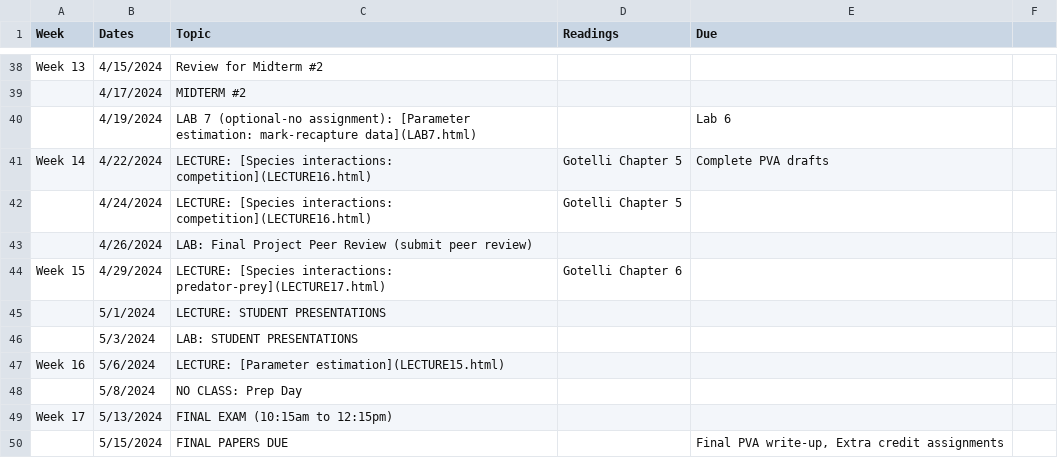
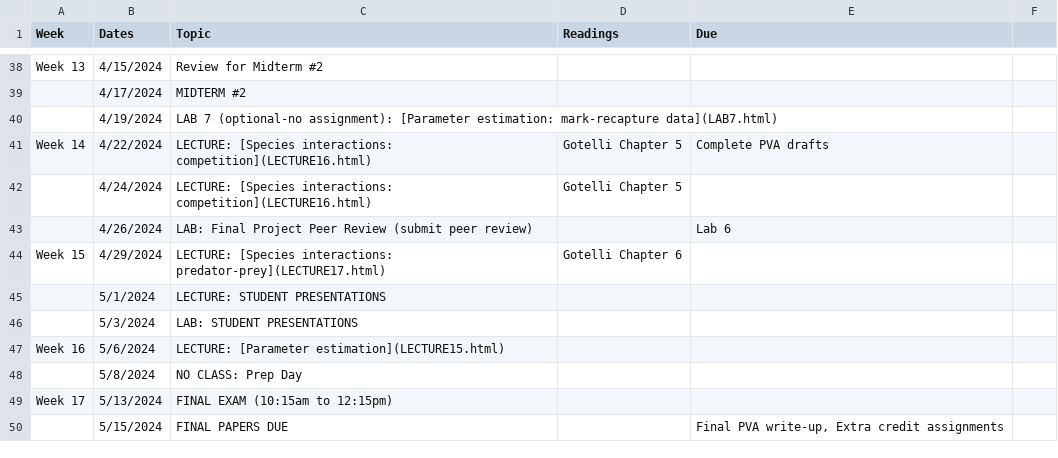
Before and after one commit to kevintshoemaker/NRES-470, a CSV file: CourseSchedule.csv, drawn as a sheet; only a part is shown, gaps mark what is left out.

```diff
--- a/CourseSchedule.csv
+++ b/CourseSchedule.csv
@@ -39,6 +39,6 @@ Week 13,4/15/2024,Review for Midterm #2 ,,,
 ,4/17/2024,MIDTERM #2,,,
-,4/19/2024,LAB 7 (optional-no assignment): [Parameter estimation: mark-recapture data](LAB7.html),,Lab 6,
+,4/19/2024,LAB 7 (optional-no assignment): [Parameter estimation: mark-recapture data](LAB7.html),,,
 Week 14,4/22/2024,LECTURE: [Species interactions: competition](LECTURE16.html),Gotelli Chapter 5,Complete PVA drafts,
 ,4/24/2024,LECTURE: [Species interactions: competition](LECTURE16.html),Gotelli Chapter 5,,
-,4/26/2024,LAB: Final Project Peer Review (submit peer review),,,
+,4/26/2024,LAB: Final Project Peer Review (submit peer review),,Lab 6,
 Week 15,4/29/2024,LECTURE: [Species interactions: predator-prey](LECTURE17.html),Gotelli Chapter 6,,
```
Also changed, not shown: 3 other files.
